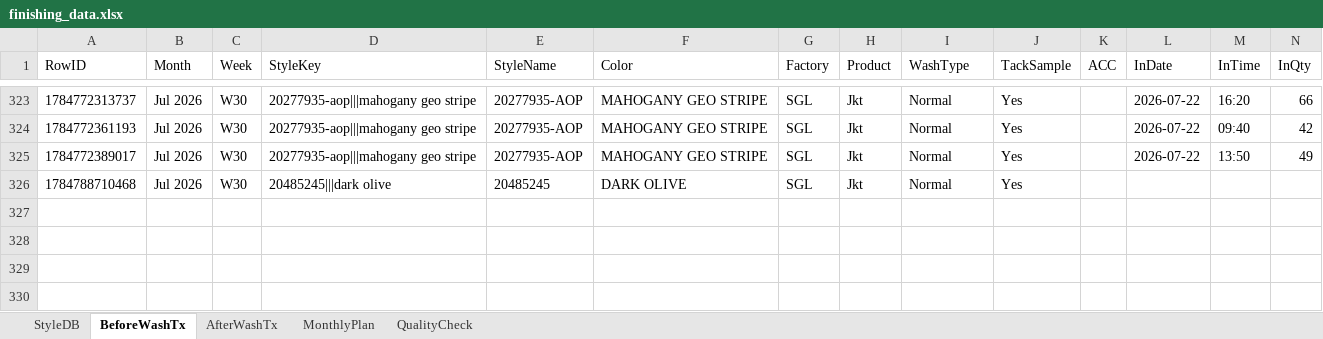
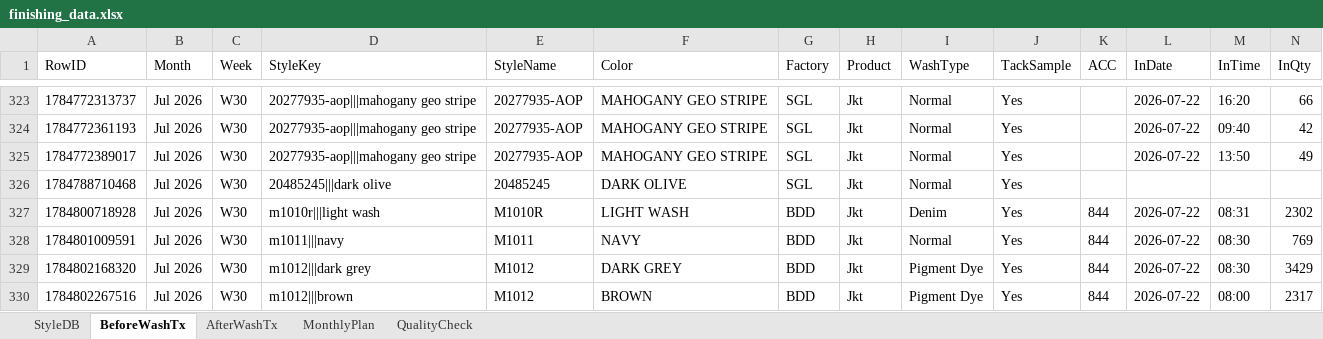
Before and after one commit to Ashen0923/finishing-tracker, an Excel workbook: finishing_data.xlsx, sheet BeforeWashTx, drawn as a sheet; only a part is shown, gaps mark what is left out; values as stored, in another font and other column widths than the file's, no borders; rows hold the shown columns only; the diff names each change by its address in the sheet, - before the commit and + after, or states it on an @@ line.

```diff
--- a/finishing_data.xlsx (sheet BeforeWashTx)
+++ b/finishing_data.xlsx (sheet BeforeWashTx)
+row 327: 1784800718928 | Jul 2026 | W30 | m1010r|||light wash | M1010R | LIGHT WASH | BDD | Jkt | Denim | Yes | 844 | 2026-07-22 | 08:31 | 2302
+row 328: 1784801009591 | Jul 2026 | W30 | m1011|||navy | M1011 | NAVY | BDD | Jkt | Normal | Yes | 844 | 2026-07-22 | 08:30 | 769
+row 329: 1784802168320 | Jul 2026 | W30 | m1012|||dark grey | M1012 | DARK GREY | BDD | Jkt | Pigment Dye | Yes | 844 | 2026-07-22 | 08:30 | 3429
+row 330: 1784802267516 | Jul 2026 | W30 | m1012|||brown | M1012 | BROWN | BDD | Jkt | Pigment Dye | Yes | 844 | 2026-07-22 | 08:00 | 2317
```
Also changed, not shown: sheet AfterWashTx, sheet StyleDB.
